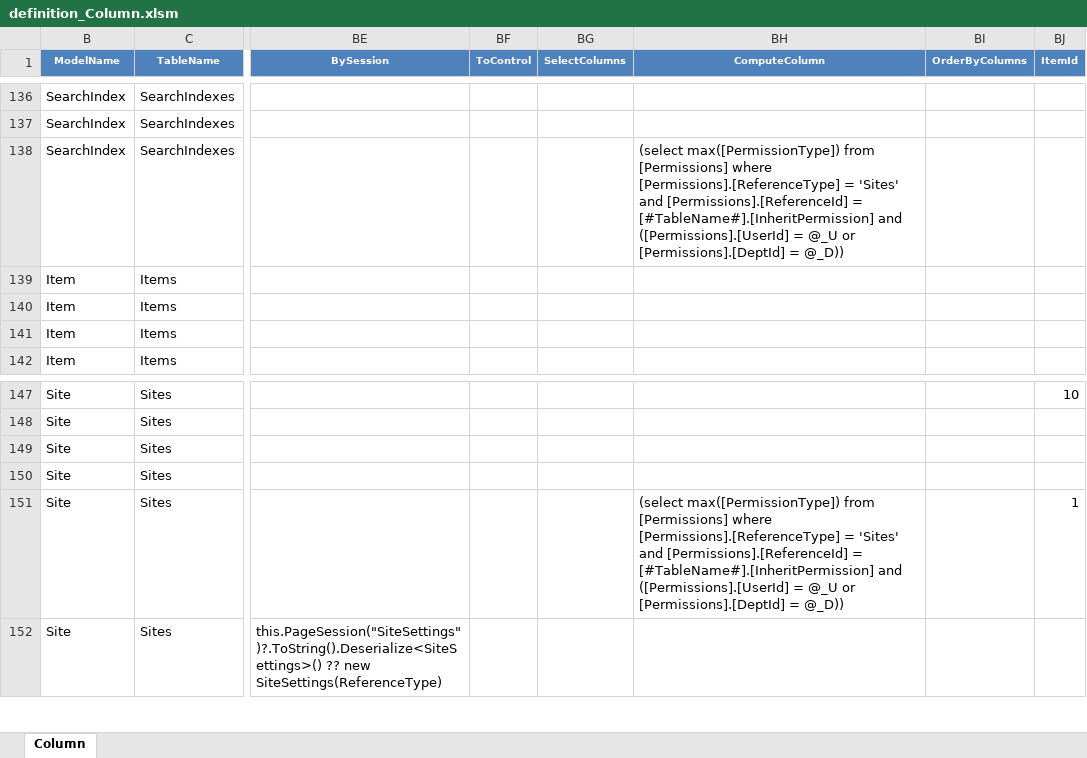
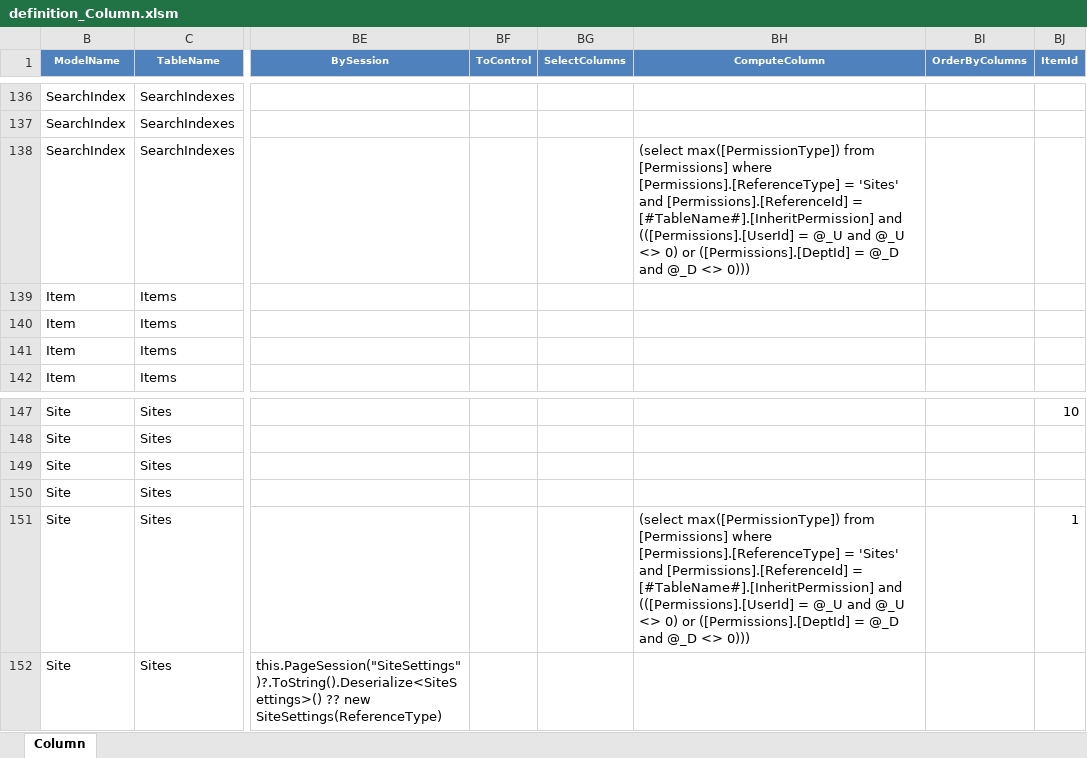
Before and after one commit to Implem/Implem.Pleasanter, an Excel workbook: Implem.Pleasanter/App_Data/Definitions/definition_Column.xlsm, sheet Column, drawn as a sheet; only a part is shown, gaps mark what is left out; values as stored, in another font and other column widths than the file's, no borders; table styles not drawn; the diff names each change by its address in the sheet, - before the commit and + after, or states it on an @@ line.

Commit message:
Bug fixed: DeptIdが0の場合に権限が付与されてしまう問題を解消。

```diff
--- a/Implem.Pleasanter/App_Data/Definitions/definition_Column.xlsm (sheet Column)
+++ b/Implem.Pleasanter/App_Data/Definitions/definition_Column.xlsm (sheet Column)
-BH138 (ComputeColumn): …[#TableName#].[InheritPermission] and ([Permissions].[UserId] = @_U or [Permissions].[DeptId] = @_D))
+BH138 (ComputeColumn): …[#TableName#].[InheritPermission] and (([Permissions].[UserId] = @_U and @_U <> 0) or ([Permissions].[DeptId] = @_D and @_D <> 0)))
-BH151 (ComputeColumn): …[#TableName#].[InheritPermission] and ([Permissions].[UserId] = @_U or [Permissions].[DeptId] = @_D))
+BH151 (ComputeColumn): …[#TableName#].[InheritPermission] and (([Permissions].[UserId] = @_U and @_U <> 0) or ([Permissions].[DeptId] = @_D and @_D <> 0)))
```
Also changed, not shown: 1 other file.
